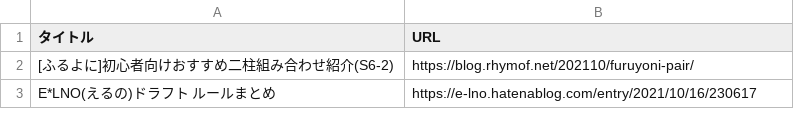
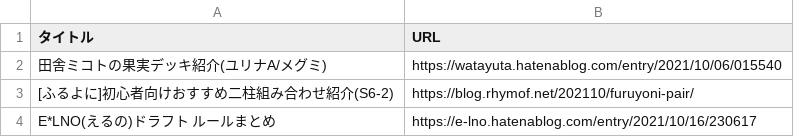
Before and after one commit to rhymof/furuyoni-post-list, a CSV file: S6.csv, drawn as a sheet; only a part is shown.

Commit message:
果実

```diff
--- a/S6.csv
+++ b/S6.csv
@@ -1,2 +1,3 @@
 タイトル,URL
+田舎ミコトの果実デッキ紹介(ユリナA/メグミ),https://watayuta.hatenablog.com/entry/2021/10/06/015540
 [ふるよに]初心者向けおすすめ二柱組み合わせ紹介(S6-2),https://blog.rhymof.net/202110/furuyoni-pair/
```
